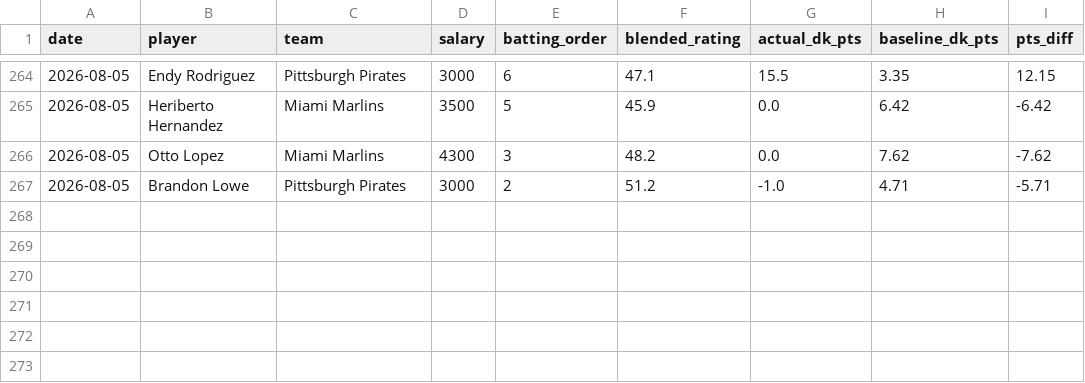
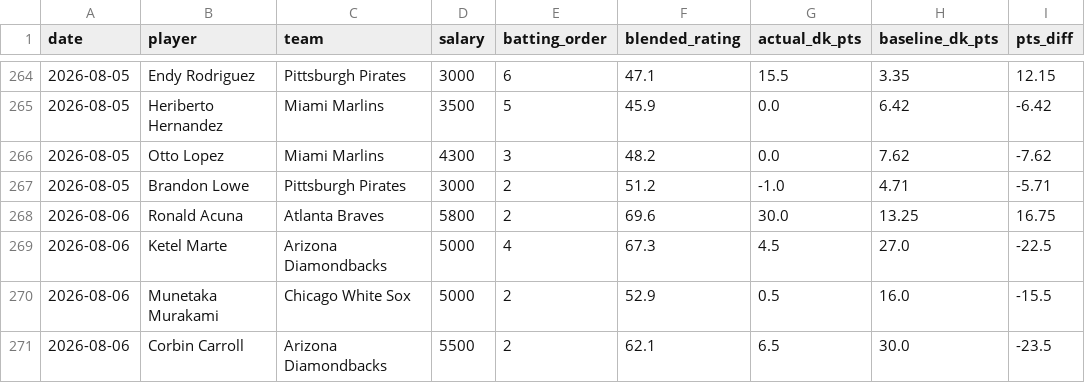
Before and after one commit to kklosowiak/MlbDFS, a CSV file: scratch/passive_tracker/signals/elite_platoon_log.csv, drawn as a sheet; only a part is shown, gaps mark what is left out.

```diff
--- a/scratch/passive_tracker/signals/elite_platoon_log.csv
+++ b/scratch/passive_tracker/signals/elite_platoon_log.csv
@@ -267 +267,5 @@ date,player,team,salary,batting_order,blended_rating,actual_dk_pts,baseline_dk_p
 2026-08-05,Brandon Lowe,Pittsburgh Pirates,3000,2,51.2,-1.0,4.71,-5.71
+2026-08-06,Ronald Acuna,Atlanta Braves,5800,2,69.6,30.0,13.25,16.75
+2026-08-06,Ketel Marte,Arizona Diamondbacks,5000,4,67.3,4.5,27.0,-22.5
+2026-08-06,Munetaka Murakami,Chicago White Sox,5000,2,52.9,0.5,16.0,-15.5
+2026-08-06,Corbin Carroll,Arizona Diamondbacks,5500,2,62.1,6.5,30.0,-23.5
```
Also changed, not shown: scratch/passive_tracker/signals/hot_msmi_log.csv, scratch/passive_tracker/signals/platoon_trap_log.csv, 13 other files.
